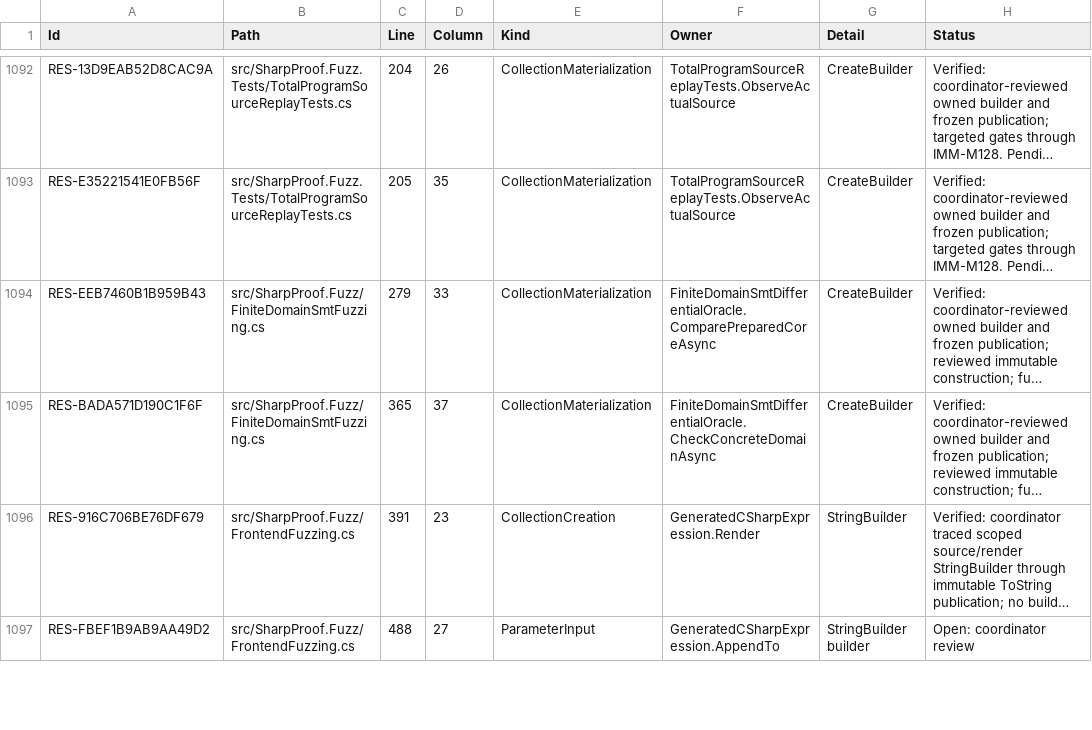
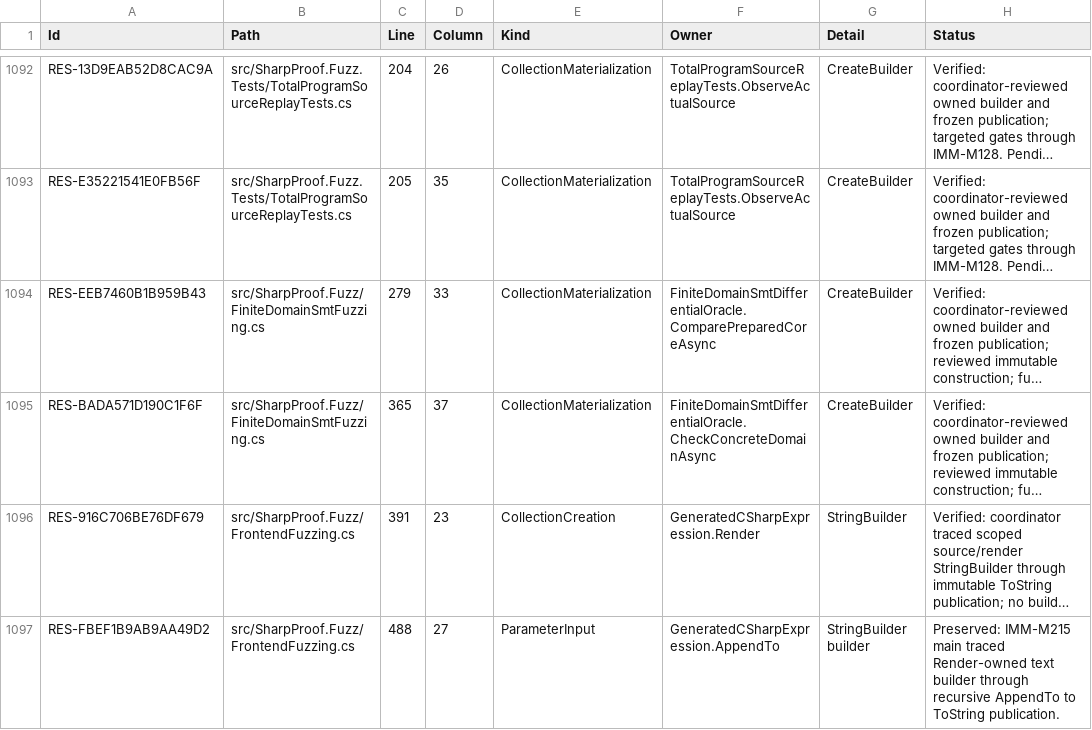
Before and after one commit to alexyorke/SharpProof, a TSV file: docs/immutability-residuals.tsv, drawn as a sheet; only a part is shown, gaps mark what is left out; long unchanged cells end in …; the diff covers the shown part only; the diff names each change by its address in the sheet, - before the commit and + after, or states it on an @@ line.

```diff
--- a/docs/immutability-residuals.tsv
+++ b/docs/immutability-residuals.tsv
-H1097 (Status): Open: coordinator review
+H1097 (Status): Preserved: IMM-M215 main traced Render-owned text builder through recursive AppendTo to ToString publication.
```
Also changed, not shown: 5 edited cells elsewhere in this file, 3 other files.
